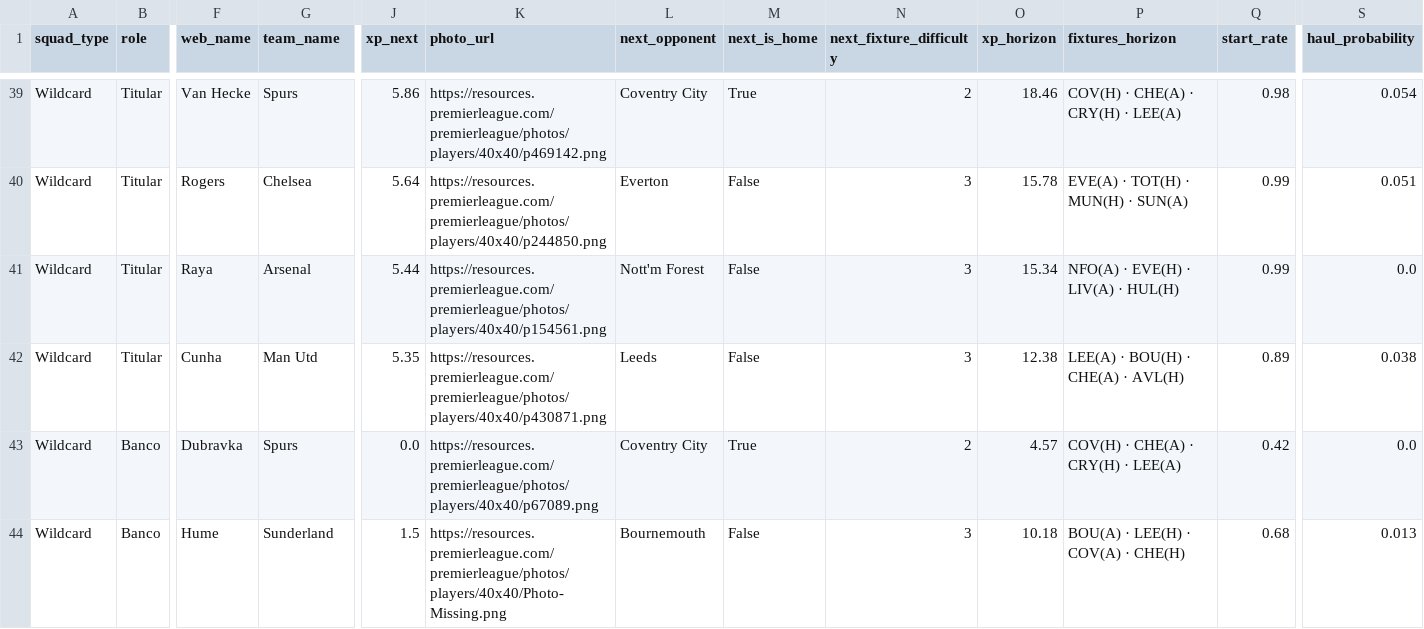
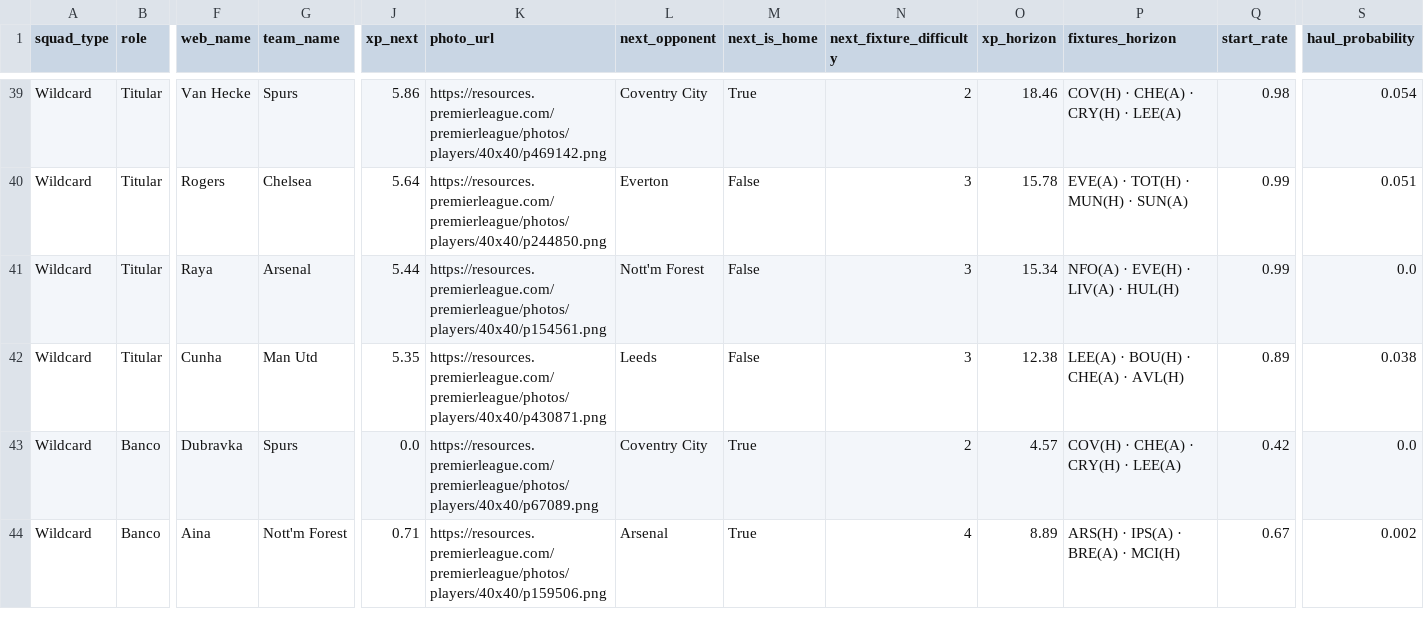
Before and after one commit to vinilop1114/gameweek-lab, a CSV file: data/processed/squad_recommendations.csv, drawn as a sheet; only a part is shown, gaps mark what is left out; the diff covers the shown part only; the diff names each change by its address in the sheet, - before the commit and + after, or states it on an @@ line.

```diff
--- a/data/processed/squad_recommendations.csv
+++ b/data/processed/squad_recommendations.csv
-F44 (web_name): Hume
+F44 (web_name): Aina
-G44 (team_name): Sunderland
+G44 (team_name): Nott'm Forest
-J44 (xp_next): 1.5
+J44 (xp_next): 0.71
-K44 (photo_url): https://resources.premierleague.com/premierleague/photos/players/40x40/Photo-Missing.png
+K44 (photo_url): https://resources.premierleague.com/premierleague/photos/players/40x40/p159506.png
-L44 (next_opponent): Bournemouth
+L44 (next_opponent): Arsenal
-M44 (next_is_home): False
+M44 (next_is_home): True
-N44 (next_fixture_difficulty): 3
+N44 (next_fixture_difficulty): 4
-O44 (xp_horizon): 10.18
+O44 (xp_horizon): 8.89
-P44 (fixtures_horizon): BOU(A) · LEE(H) · COV(A) · CHE(H)
+P44 (fixtures_horizon): ARS(H) · IPS(A) · BRE(A) · MCI(H)
-Q44 (start_rate): 0.68
+Q44 (start_rate): 0.67
-S44 (haul_probability): 0.013
+S44 (haul_probability): 0.002
```
Also changed, not shown: 6 edited cells elsewhere in this file, data/processed/players.csv, data/processed/players_scored.csv, 1 other file.
